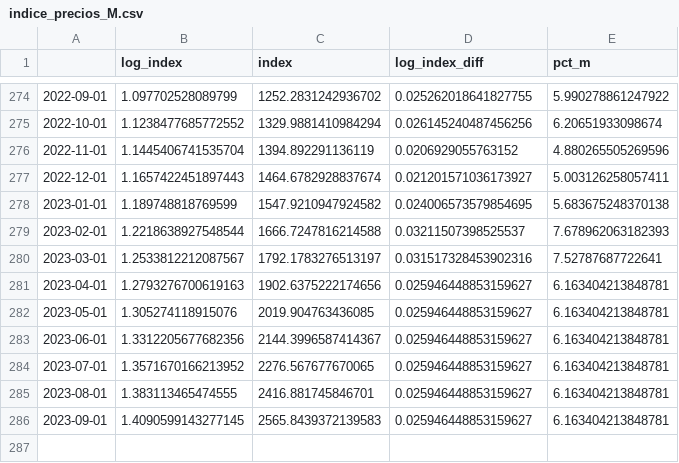
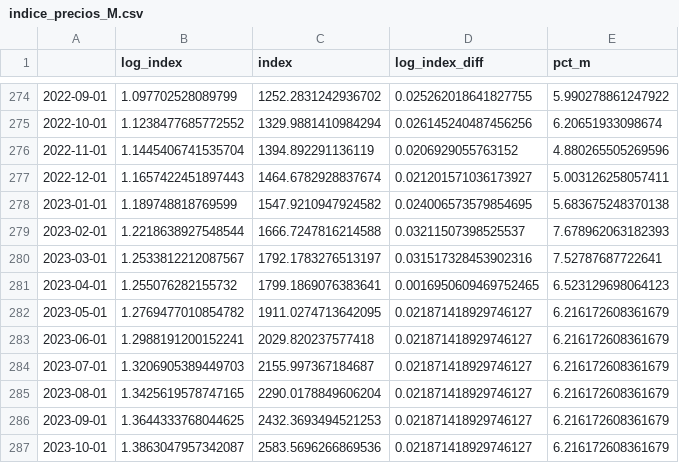
Before and after one commit to matuteiglesias/IPC-Argentina, a CSV file: data/info/indice_precios_M.csv, drawn as a sheet; only a part is shown, gaps mark what is left out.

```diff
--- a/data/info/indice_precios_M.csv
+++ b/data/info/indice_precios_M.csv
@@ -280,7 +280,8 @@
 2023-03-01,1.2533812212087567,1792.1783276513197,0.031517328453902316,7.52787687722641
-2023-04-01,1.2793276700619163,1902.6375222174656,0.025946448853159627,6.163404213848781
-2023-05-01,1.305274118915076,2019.904763436085,0.025946448853159627,6.163404213848781
-2023-06-01,1.3312205677682356,2144.3996587414367,0.025946448853159627,6.163404213848781
-2023-07-01,1.3571670166213952,2276.567677670065,0.025946448853159627,6.163404213848781
-2023-08-01,1.383113465474555,2416.881745846701,0.025946448853159627,6.163404213848781
-2023-09-01,1.4090599143277145,2565.8439372139583,0.025946448853159627,6.163404213848781
+2023-04-01,1.255076282155732,1799.1869076383641,0.0016950609469752465,6.523129698064123
+2023-05-01,1.2769477010854782,1911.0274713642095,0.021871418929746127,6.216172608361679
+2023-06-01,1.2988191200152241,2029.820237577418,0.021871418929746127,6.216172608361679
+2023-07-01,1.3206905389449703,2155.997367184687,0.021871418929746127,6.216172608361679
+2023-08-01,1.3425619578747165,2290.0178849606204,0.021871418929746127,6.216172608361679
+2023-09-01,1.3644333768044625,2432.3693494521253,0.021871418929746127,6.216172608361679
+2023-10-01,1.3863047957342087,2583.5696266869536,0.021871418929746127,6.216172608361679
```
Also changed, not shown: data/info/indice_precios_Q.csv, data/info/indice_precios_d.csv, 2 other files.
